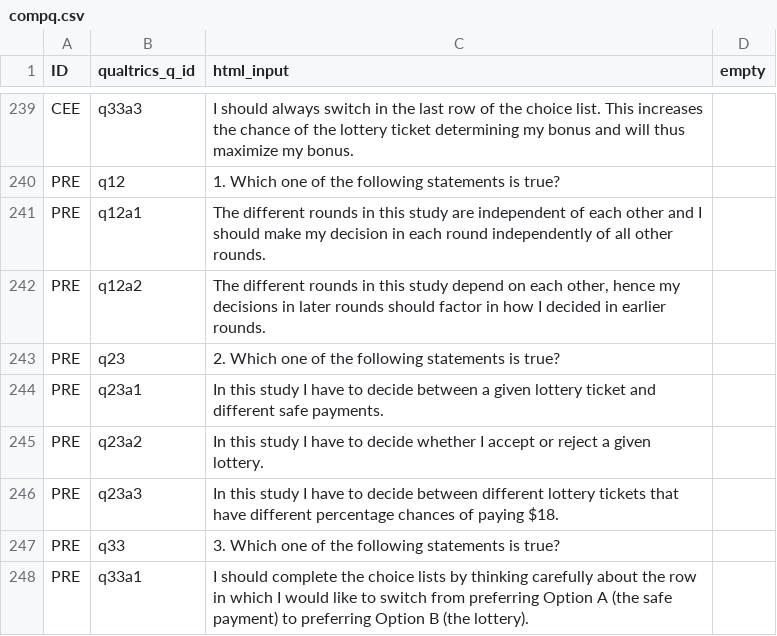
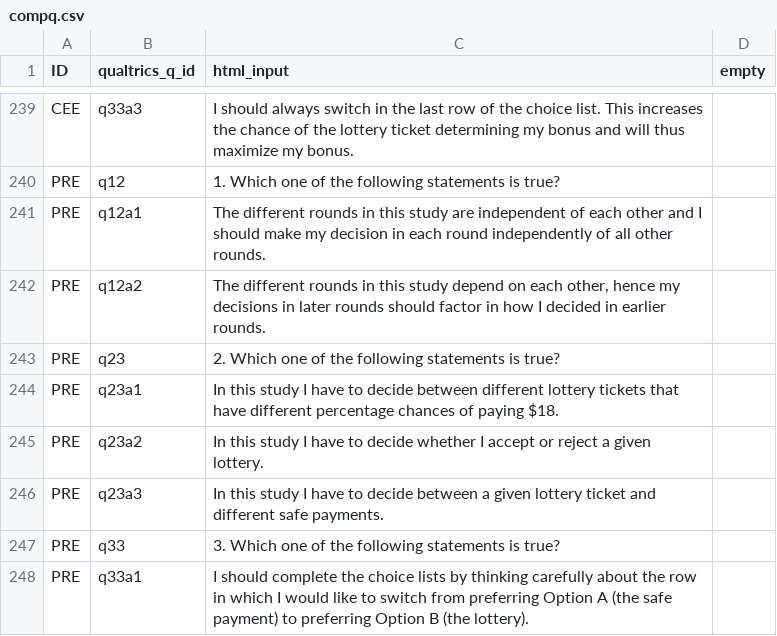
Before and after one commit to jeffreyyang97/Attenuation, a CSV file: Instructions/html/compq.csv, drawn as a sheet; only a part is shown, gaps mark what is left out.

Commit message:
cht update

```diff
--- a/Instructions/html/compq.csv
+++ b/Instructions/html/compq.csv
@@ -243,5 +243,5 @@ PRE,q12a2,"The different rounds in this study depend on each other, hence my dec
 PRE,q23,2. Which one of the following statements is true?,
-PRE,q23a1,In this study I have to decide between a given lottery ticket and different safe payments.,
+PRE,q23a1,In this study I have to decide between different lottery tickets that have different percentage chances of paying $18. ,
 PRE,q23a2,In this study I have to decide whether I accept or reject a given lottery.,
-PRE,q23a3,In this study I have to decide between different lottery tickets that have different percentage chances of paying $18. ,
+PRE,q23a3,In this study I have to decide between a given lottery ticket and different safe payments.,
 PRE,q33,3. Which one of the following statements is true?,
```
